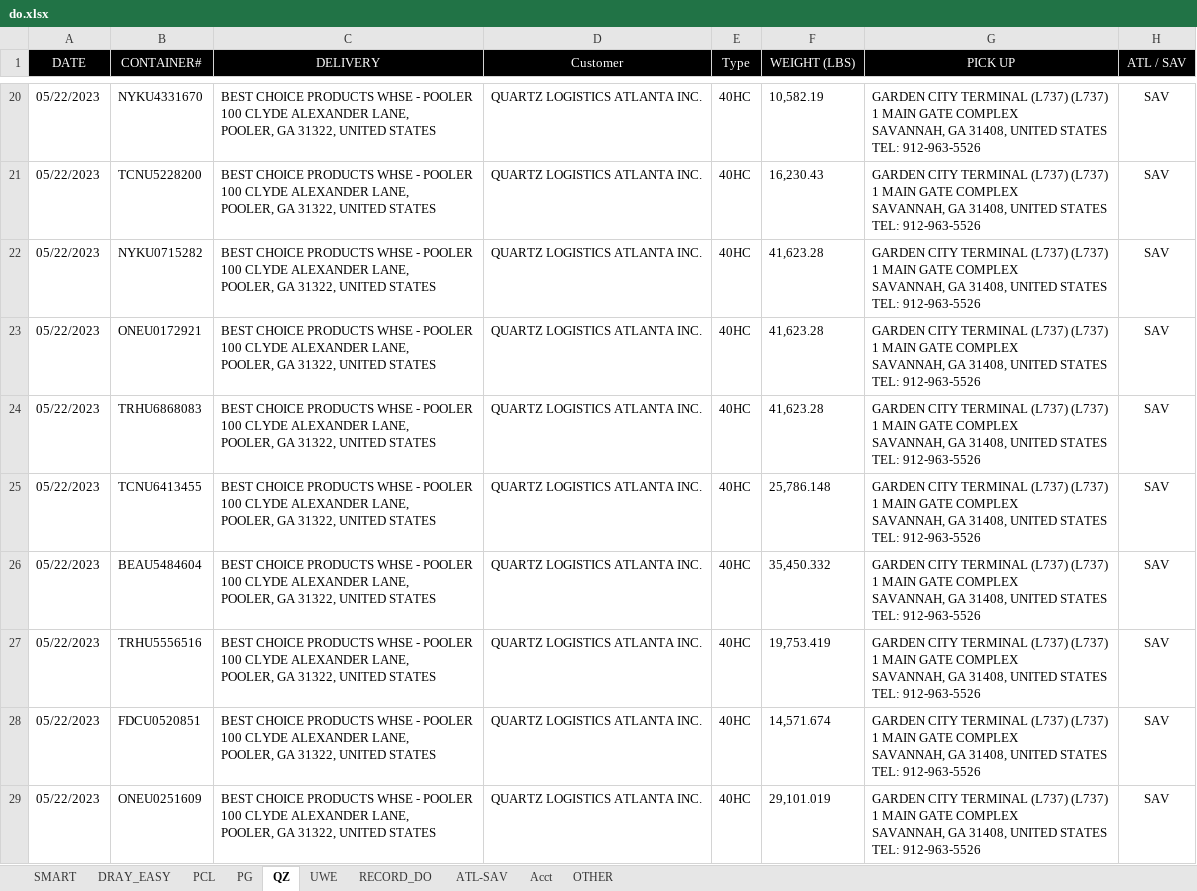
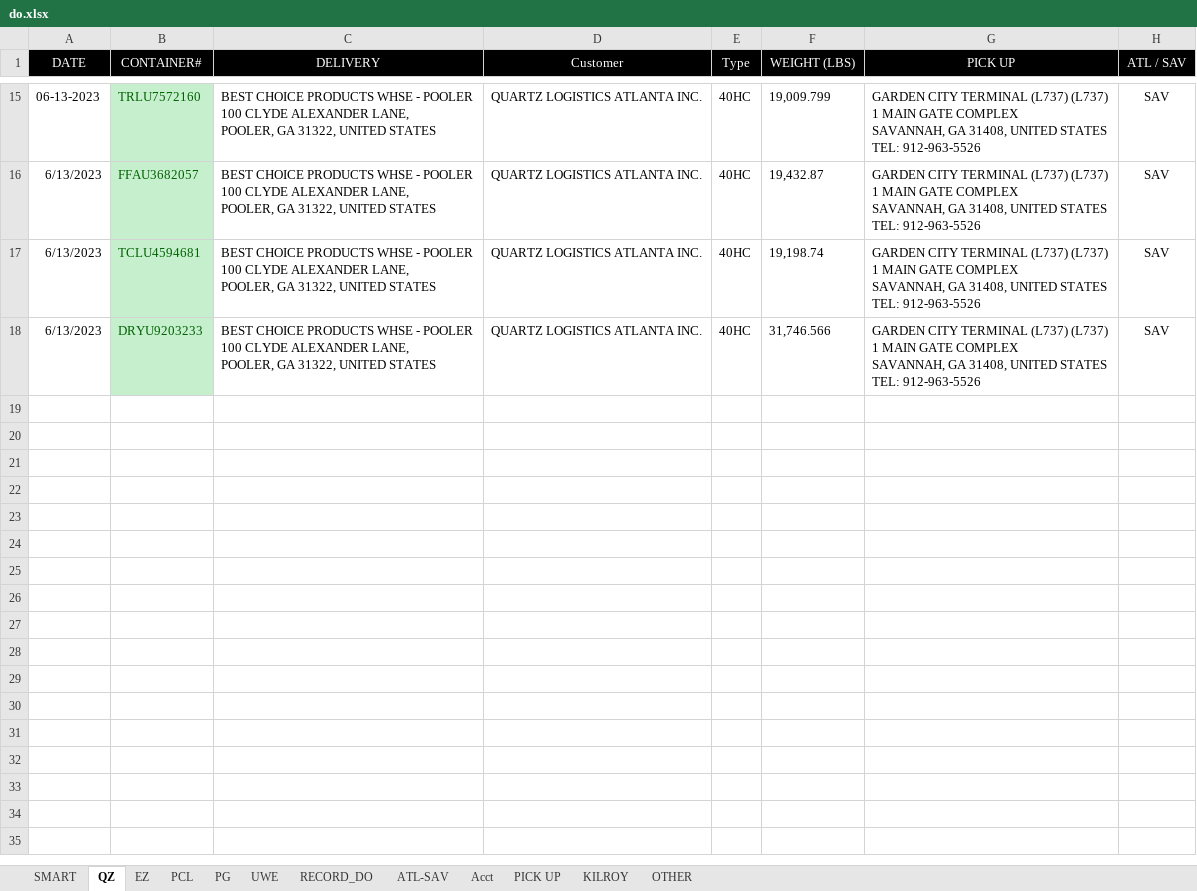
Before and after one commit to sampeng0876/Team-Collaboration, an Excel workbook: do.xlsx, sheet QZ, drawn as a sheet; only a part is shown, gaps mark what is left out; values as stored, in another font and other column widths than the file's, no borders; removed rows and columns are numbered as before the commit, all else as after; ↵ is a line break in a cell; the diff covers the shown part only; the diff names each change by its address in the sheet, - before the commit and + after, or states it on an @@ line.

```diff
--- a/do.xlsx (sheet QZ)
+++ b/do.xlsx (sheet QZ)
-sheet tab: DRAY_EASY
+sheet tab: EZ
+sheet tab: PICK UP
+sheet tab: KILROY
@@ sheet tab order changed: SMART | QZ | EZ | PCL | PG | UWE | RECORD_DO | ATL-SAV | Acct | PICK UP | KILROY | OTHER @@
-A15 (DATE): 05/22/2023
+A15 (DATE): 06-13-2023
@@ B15 fill: none → #C6EFCE, text colour: black → #006100 @@
-B15 (CONTAINER#): NYKU4331670
+B15 (CONTAINER#): TRLU7572160
-F15 (WEIGHT (LBS)): 10,582.19
+F15 (WEIGHT (LBS)): 19,009.799
-row 21: 05/22/2023 | TCNU5228200 | BEST CHOICE PRODUCTS WHSE - POOLER ↵ 100 CLYDE ALEXANDER LANE, ↵ POOLER, GA 31322, UNITED STATES | QUARTZ LOGISTICS ATLANTA INC. | 40HC | 16,230.43 | GARDEN CITY TERMINAL (L737) (L737) ↵ 1 MAIN GATE COMPLEX ↵ SAVANNAH, GA 31408, UNITED STATES ↵ TEL: 912-963-5526 | SAV
-A16 (DATE): 05/22/2023
+A16 (DATE): 6/13/2023
-B16 (CONTAINER#): NYKU0715282
+B16 (CONTAINER#): FFAU3682057
@@ B16 fill: none → #C6EFCE, text colour: black → #006100 @@
-F16 (WEIGHT (LBS)): 41,623.28
+F16 (WEIGHT (LBS)): 19,432.87
-row 23: 05/22/2023 | ONEU0172921 | BEST CHOICE PRODUCTS WHSE - POOLER ↵ 100 CLYDE ALEXANDER LANE, ↵ POOLER, GA 31322, UNITED STATES | QUARTZ LOGISTICS ATLANTA INC. | 40HC | 41,623.28 | GARDEN CITY TERMINAL (L737) (L737) ↵ 1 MAIN GATE COMPLEX ↵ SAVANNAH, GA 31408, UNITED STATES ↵ TEL: 912-963-5526 | SAV
-row 24: 05/22/2023 | TRHU6868083 | BEST CHOICE PRODUCTS WHSE - POOLER ↵ 100 CLYDE ALEXANDER LANE, ↵ POOLER, GA 31322, UNITED STATES | QUARTZ LOGISTICS ATLANTA INC. | 40HC | 41,623.28 | GARDEN CITY TERMINAL (L737) (L737) ↵ 1 MAIN GATE COMPLEX ↵ SAVANNAH, GA 31408, UNITED STATES ↵ TEL: 912-963-5526 | SAV
-A17 (DATE): 05/22/2023
+A17 (DATE): 6/13/2023
-B17 (CONTAINER#): TCNU6413455
+B17 (CONTAINER#): TCLU4594681
@@ B17 fill: none → #C6EFCE, text colour: black → #006100 @@
-F17 (WEIGHT (LBS)): 25,786.148
+F17 (WEIGHT (LBS)): 19,198.74
-row 26: 05/22/2023 | BEAU5484604 | BEST CHOICE PRODUCTS WHSE - POOLER ↵ 100 CLYDE ALEXANDER LANE, ↵ POOLER, GA 31322, UNITED STATES | QUARTZ LOGISTICS ATLANTA INC. | 40HC | 35,450.332 | GARDEN CITY TERMINAL (L737) (L737) ↵ 1 MAIN GATE COMPLEX ↵ SAVANNAH, GA 31408, UNITED STATES ↵ TEL: 912-963-5526 | SAV
-row 27: 05/22/2023 | TRHU5556516 | BEST CHOICE PRODUCTS WHSE - POOLER ↵ 100 CLYDE ALEXANDER LANE, ↵ POOLER, GA 31322, UNITED STATES | QUARTZ LOGISTICS ATLANTA INC. | 40HC | 19,753.419 | GARDEN CITY TERMINAL (L737) (L737) ↵ 1 MAIN GATE COMPLEX ↵ SAVANNAH, GA 31408, UNITED STATES ↵ TEL: 912-963-5526 | SAV
-A18 (DATE): 05/22/2023
+A18 (DATE): 6/13/2023
-B18 (CONTAINER#): FDCU0520851
+B18 (CONTAINER#): DRYU9203233
@@ B18 fill: none → #C6EFCE, text colour: black → #006100 @@
-F18 (WEIGHT (LBS)): 14,571.674
+F18 (WEIGHT (LBS)): 31,746.566
-row 29: 05/22/2023 | ONEU0251609 | BEST CHOICE PRODUCTS WHSE - POOLER ↵ 100 CLYDE ALEXANDER LANE, ↵ POOLER, GA 31322, UNITED STATES | QUARTZ LOGISTICS ATLANTA INC. | 40HC | 29,101.019 | GARDEN CITY TERMINAL (L737) (L737) ↵ 1 MAIN GATE COMPLEX ↵ SAVANNAH, GA 31408, UNITED STATES ↵ TEL: 912-963-5526 | SAV
```
Also changed, not shown: 1 added row, 6 removed rows, 62 edited cells and cell formats elsewhere in this sheet, sheet OTHER, sheet UWE, sheet SMART, sheet PG, sheet RECORD_DO, sheet ATL-SAV, 1 more sheet, 8 other files.
